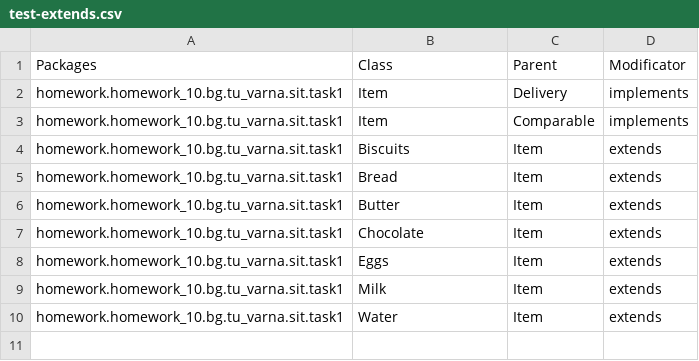
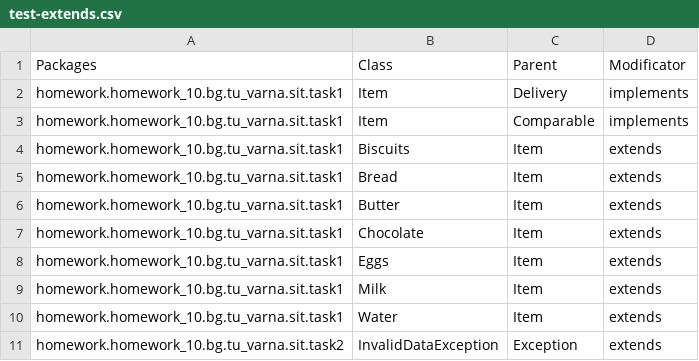
Before and after one commit to theVelislavKolesnichenko/Java.JUnit, a CSV file: target/test-classes/homework/homework_10/test-extends.csv, drawn as a sheet.

Commit message:
Add first test for task2 homework 10

```diff
--- a/target/test-classes/homework/homework_10/test-extends.csv
+++ b/target/test-classes/homework/homework_10/test-extends.csv
@@ -10 +10,2 @@ homework.homework_10.bg.tu_varna.sit.task1, Milk, Item, extends,
 homework.homework_10.bg.tu_varna.sit.task1, Water, Item, extends,
+homework.homework_10.bg.tu_varna.sit.task2, InvalidDataException, Exception, extends,
```
